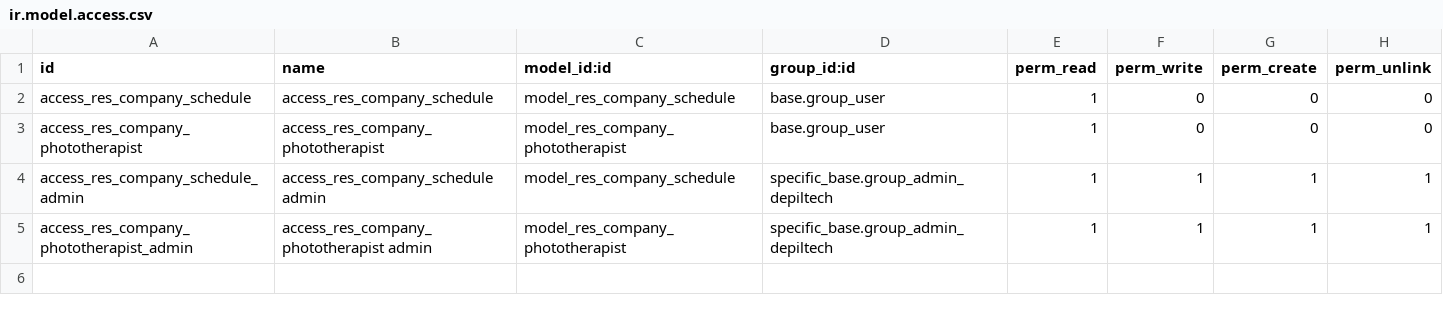
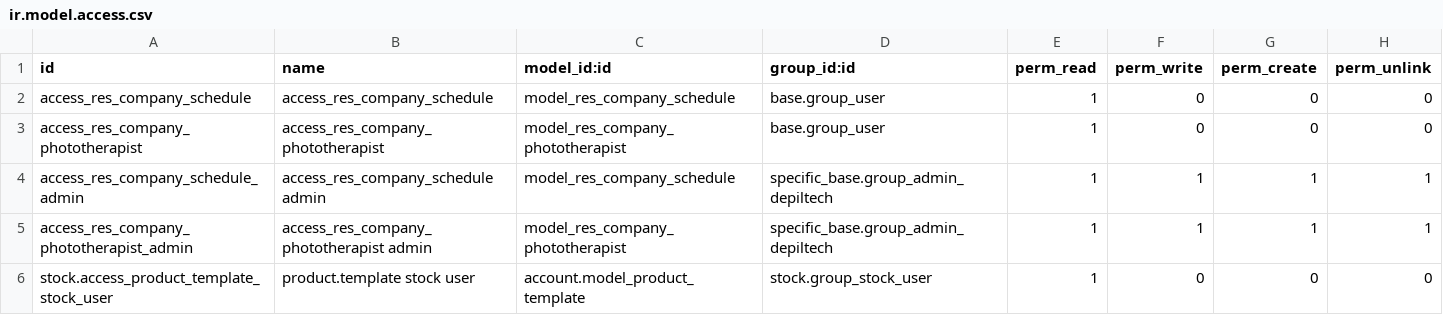
Before and after one commit to yankinmax/web, a CSV file: odoo/local-src/specific_base/security/ir.model.access.csv, drawn as a sheet; the diff names each change by its address in the sheet, - before the commit and + after, or states it on an @@ line.

```diff
--- a/odoo/local-src/specific_base/security/ir.model.access.csv
+++ b/odoo/local-src/specific_base/security/ir.model.access.csv
+row 6: stock.access_product_template_stock_user | product.template stock user | account.model_product_template | stock.group_stock_user | 1 | 0 | 0 | 0
```
Also changed, not shown: 10 other files.
